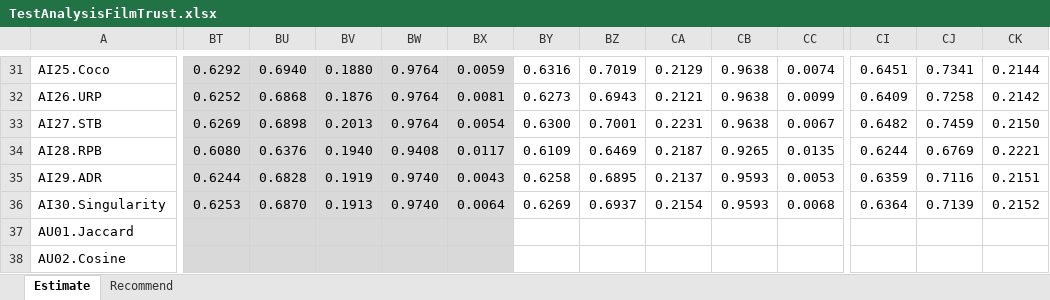
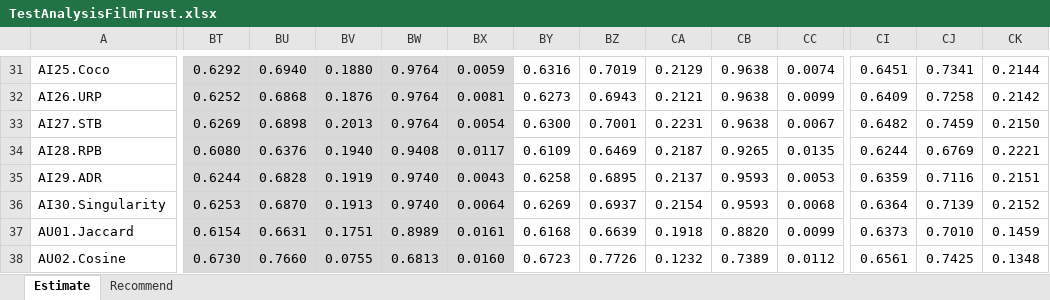
Before and after one commit to locnguyenacademic/sim, an Excel workbook: 4_testing/neighborcf/filmtrust/2022.05.19-big/TestAnalysisFilmTrust.xlsx, sheet Estimate, drawn as a sheet; only a part is shown, gaps mark what is left out; values as stored, in another font and other column widths than the file's, no borders; the diff covers the shown part only; the diff names each change by its address in the sheet, - before the commit and + after, or states it on an @@ line.

```diff
--- a/4_testing/neighborcf/filmtrust/2022.05.19-big/TestAnalysisFilmTrust.xlsx (sheet Estimate)
+++ b/4_testing/neighborcf/filmtrust/2022.05.19-big/TestAnalysisFilmTrust.xlsx (sheet Estimate)
-BT37: (empty)
+BT37: 0.6154
-BU37: (empty)
+BU37: 0.6631
-BV37: (empty)
+BV37: 0.1751
-BW37: (empty)
+BW37: 0.8989
-BX37: (empty)
+BX37: 0.0161
-BY37: (empty)
+BY37: 0.6168
-BZ37: (empty)
+BZ37: 0.6639
-CA37: (empty)
+CA37: 0.1918
-CB37: (empty)
+CB37: 0.8820
-CC37: (empty)
+CC37: 0.0099
-CI37: (empty)
+CI37: 0.6373
-CJ37: (empty)
+CJ37: 0.7010
-CK37: (empty)
+CK37: 0.1459
-BT38: (empty)
+BT38: 0.6730
-BU38: (empty)
+BU38: 0.7660
-BV38: (empty)
+BV38: 0.0755
-BW38: (empty)
+BW38: 0.6813
-BX38: (empty)
+BX38: 0.0160
-BY38: (empty)
+BY38: 0.6723
-BZ38: (empty)
+BZ38: 0.7726
-CA38: (empty)
+CA38: 0.1232
-CB38: (empty)
+CB38: 0.7389
-CC38: (empty)
+CC38: 0.0112
-CI38: (empty)
+CI38: 0.6561
-CJ38: (empty)
+CJ38: 0.7425
-CK38: (empty)
+CK38: 0.1348
```
Also changed, not shown: 1613 edited cells elsewhere in this sheet, sheet Recommend, 4_testing/neighborcf/movielens/2022.05.19-big/TestAnalysisMovielens.xlsx.
